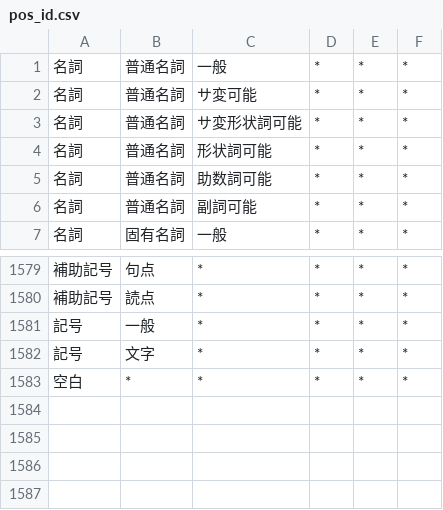
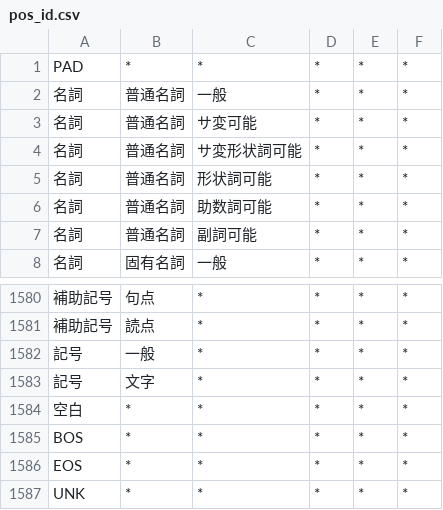
Before and after one commit to yuino-im/pyuino, a CSV file: YuinoLM/pos_id.csv, drawn as a sheet; only a part is shown, gaps mark what is left out; the diff names each change by its address in the sheet, - before the commit and + after, or states it on an @@ line.

Commit message:
calculate loss value for POS-ID emb

```diff
--- a/YuinoLM/pos_id.csv
+++ b/YuinoLM/pos_id.csv
+row 1: PAD | * | * | * | * | *
+row 1585: BOS | * | * | * | * | *
+row 1586: EOS | * | * | * | * | *
+row 1587: UNK | * | * | * | * | *
```
Also changed, not shown: 4 other files.
